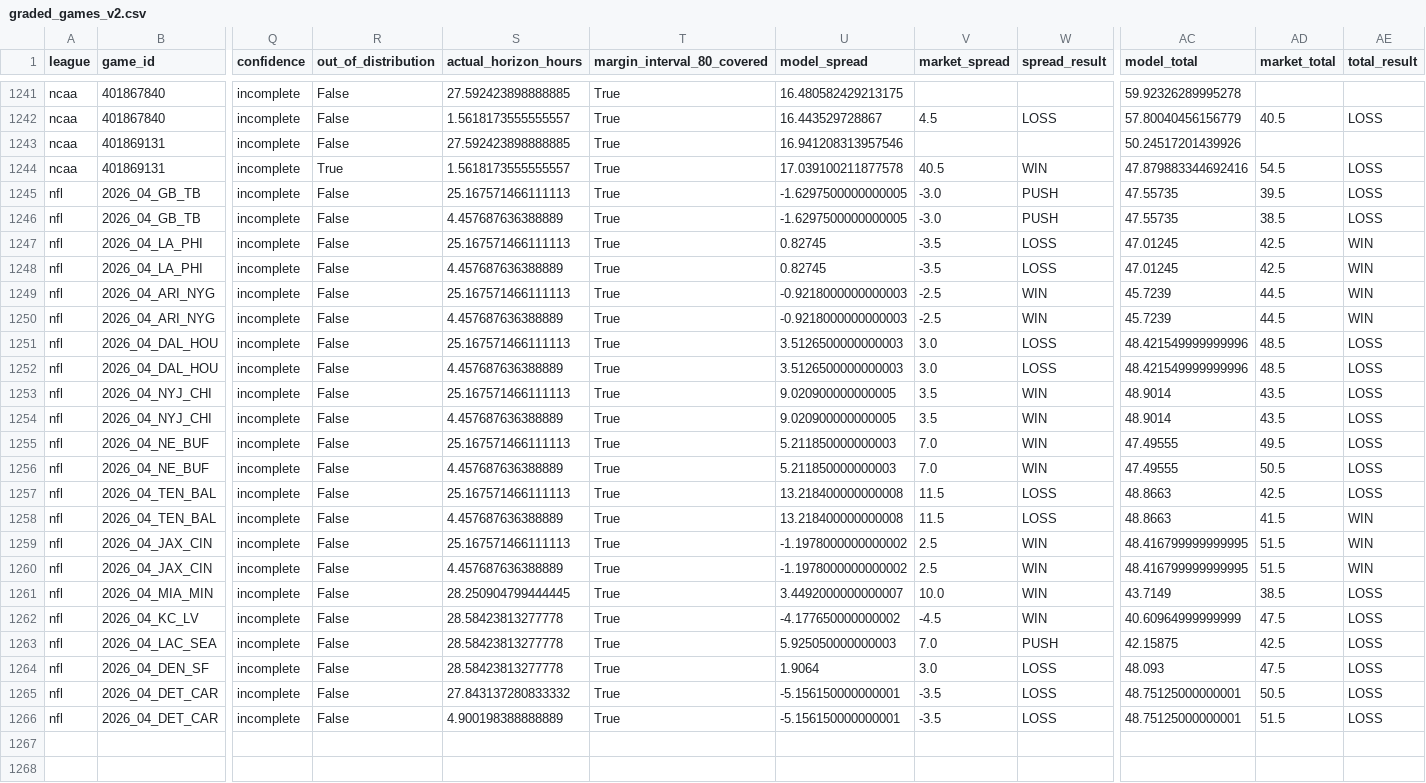
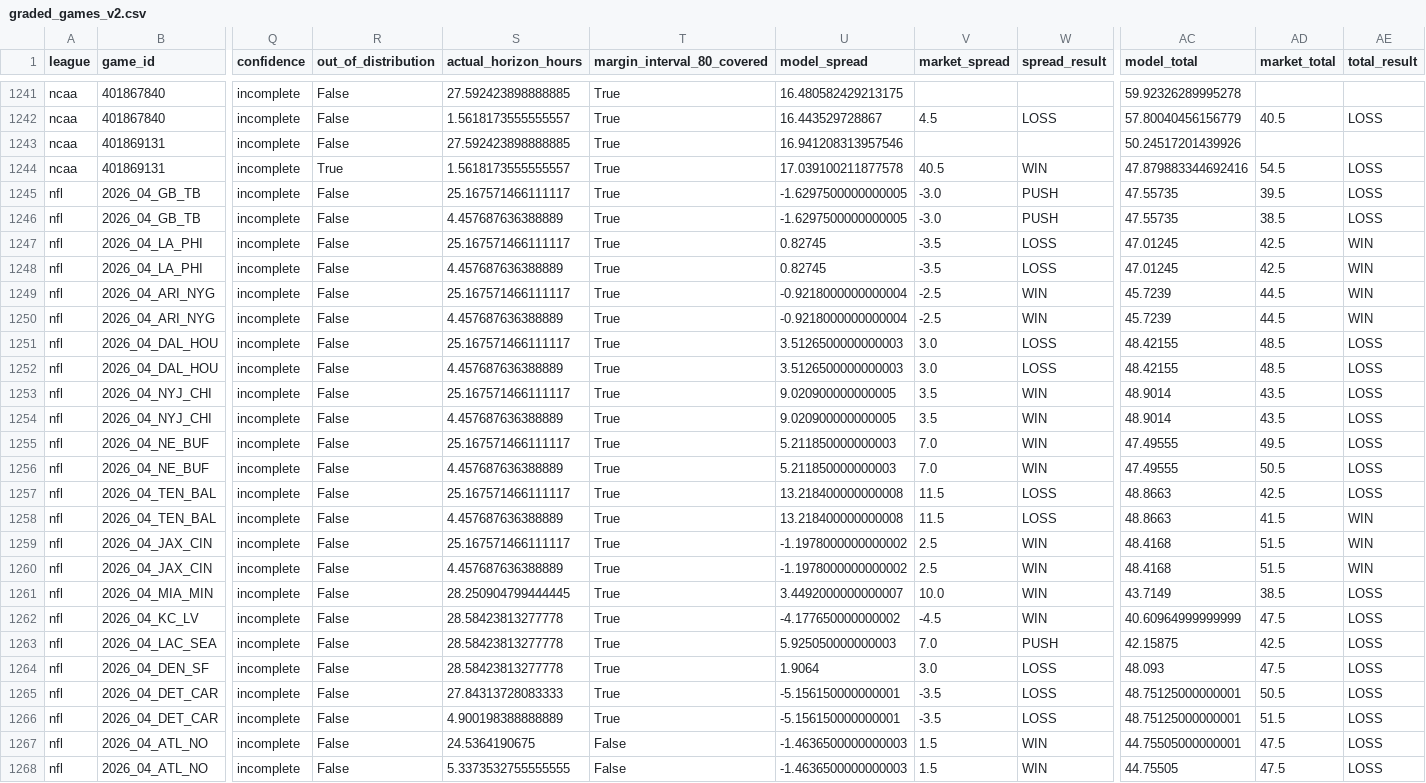
Before and after one commit to grantmelton30/fourth-down-forecast, a CSV file: data/internal/graded_games_v2.csv, drawn as a sheet; only a part is shown, gaps mark what is left out; rows hold the shown columns only; the diff covers the shown part only; the diff names each change by its address in the sheet, - before the commit and + after, or states it on an @@ line.

```diff
--- a/data/internal/graded_games_v2.csv
+++ b/data/internal/graded_games_v2.csv
-S1245 (actual_horizon_hours): 25.167571466111113
+S1245 (actual_horizon_hours): 25.167571466111117
-S1247 (actual_horizon_hours): 25.167571466111113
+S1247 (actual_horizon_hours): 25.167571466111117
-S1249 (actual_horizon_hours): 25.167571466111113
+S1249 (actual_horizon_hours): 25.167571466111117
-U1249:U1250 (model_spread): -0.9218000000000003
+U1249:U1250 (model_spread): -0.9218000000000004
-S1251 (actual_horizon_hours): 25.167571466111113
+S1251 (actual_horizon_hours): 25.167571466111117
-AC1251:AC1252 (model_total): 48.421549999999996
+AC1251:AC1252 (model_total): 48.42155
-S1253 (actual_horizon_hours): 25.167571466111113
+S1253 (actual_horizon_hours): 25.167571466111117
-S1255 (actual_horizon_hours): 25.167571466111113
+S1255 (actual_horizon_hours): 25.167571466111117
-S1257 (actual_horizon_hours): 25.167571466111113
+S1257 (actual_horizon_hours): 25.167571466111117
-S1259 (actual_horizon_hours): 25.167571466111113
+S1259 (actual_horizon_hours): 25.167571466111117
-AC1259:AC1260 (model_total): 48.416799999999995
+AC1259:AC1260 (model_total): 48.4168
-S1265 (actual_horizon_hours): 27.843137280833332
+S1265 (actual_horizon_hours): 27.84313728083333
+row 1267: nfl | 2026_04_ATL_NO | incomplete | False | 24.5364190675 | False | -1.4636500000000003 | 1.5 | WIN | 44.75505000000001 | 47.5 | LOSS
+row 1268: nfl | 2026_04_ATL_NO | incomplete | False | 5.3373532755555555 | False | -1.4636500000000003 | 1.5 | WIN | 44.75505 | 47.5 | LOSS
```
Also changed, not shown: 1 edited cell elsewhere in this file, ncaa-model/data/p1_log.csv, 2 other files.
